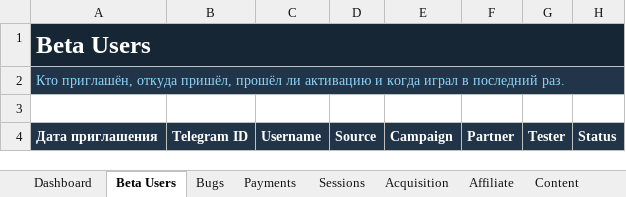
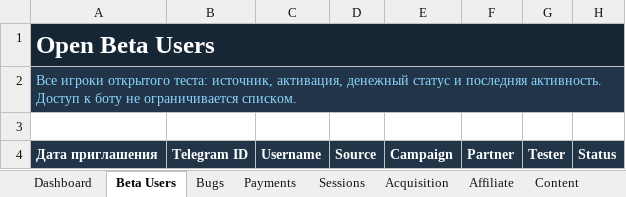
Before and after one commit to justxbae/qwz-poker, an Excel workbook: docs/operations/Weez_Beta_Operations.xlsx, sheet Beta Users, drawn as a sheet; only a part is shown; values as stored, in another font and other column widths than the file's, no borders; conditional formats and table styles not drawn; the diff names each change by its address in the sheet, - before the commit and + after, or states it on an @@ line.

Commit message:
Apply working-tree updates: rating v2 docs, beta ops, payments tests, launch readiness
Batch commit of accumulated local changes (docs: rating integrity
rp-v2-beta, beta operations, economics, roadmaps; server: achievements,
launch-readiness, payments; new payments tests; legal pages; app UI).

```diff
--- a/docs/operations/Weez_Beta_Operations.xlsx (sheet Beta Users)
+++ b/docs/operations/Weez_Beta_Operations.xlsx (sheet Beta Users)
-A1: Beta Users
+A1: Open Beta Users
-A2: Кто приглашён, откуда пришёл, прошёл ли активацию и когда играл в последний раз.
+A2: Все игроки открытого теста: источник, активация, денежный статус и последняя активность. Доступ к боту не ограничивается списком.
```
Also changed, not shown: sheet Dashboard, sheet Affiliate, sheet Content, other sheet tabs, 18 other files.
